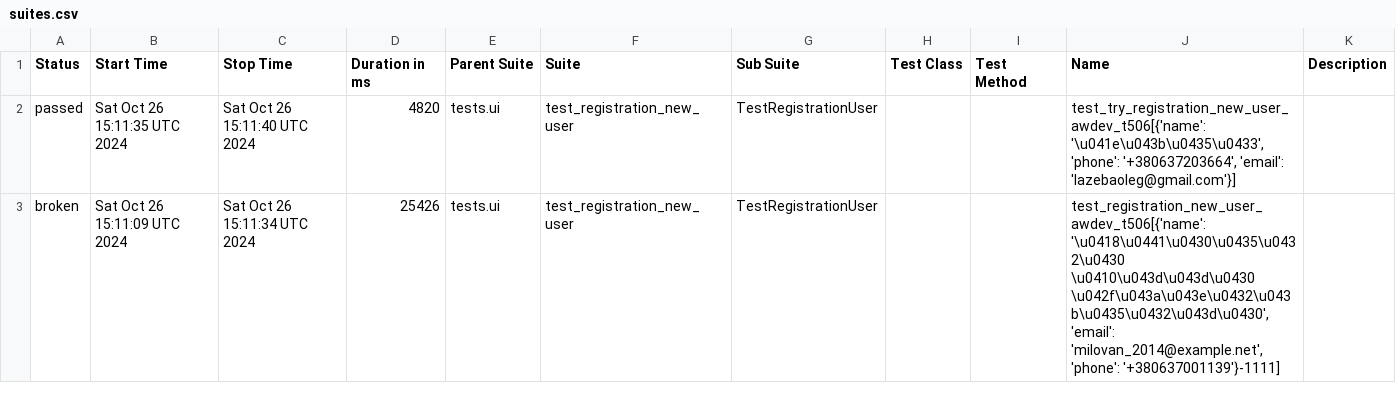
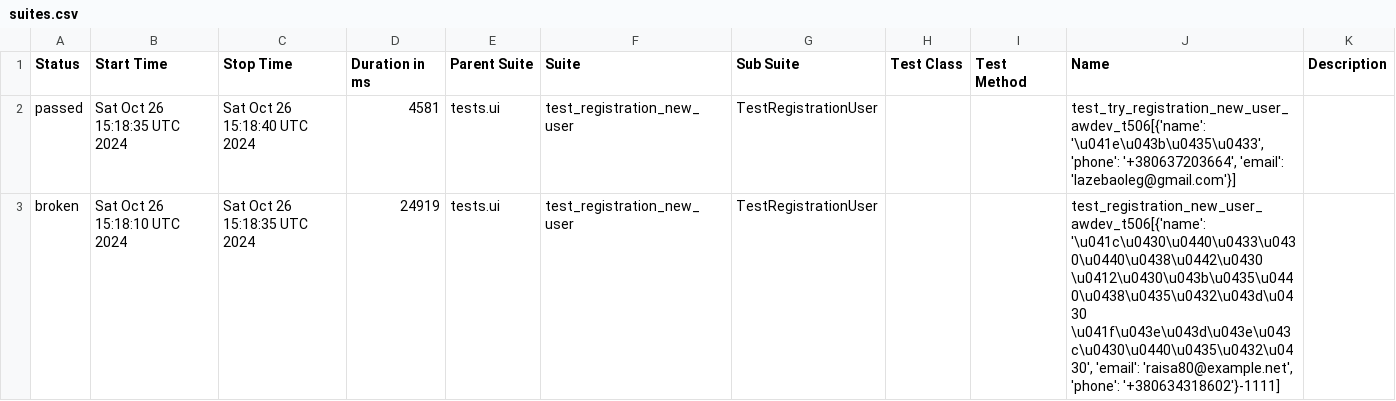
Before and after one commit to fisher1706/my_test_gitnub_actions, a CSV file: data/suites.csv, drawn as a sheet.

Commit message:
Deploying to gh-pages from @ fisher1706/my_test_gitnub_actions@478e46b1ee2c0099fef0b8d2a84eaae1c3b54196 🚀

```diff
--- a/data/suites.csv
+++ b/data/suites.csv
@@ -1,3 +1,3 @@
 "Status","Start Time","Stop Time","Duration in ms","Parent Suite","Suite","Sub Suite","Test Class","Test Method","Name","Description"
-"passed","Sat Oct 26 15:11:35 UTC 2024","Sat Oct 26 15:11:40 UTC 2024","4820","tests.ui","test_registration_new_user","TestRegistrationUser","","","test_try_registration_new_user_awdev_t506[{'name': '\u041e\u043b\u0435\u0433', 'phone': '+380637203664', 'email': 'lazebaoleg@gmail.com'}]",""
-"broken","Sat Oct 26 15:11:09 UTC 2024","Sat Oct 26 15:11:34 UTC 2024","25426","tests.ui","test_registration_new_user","TestRegistrationUser","","","test_registration_new_user_awdev_t506[{'name': '\u0418\u0441\u0430\u0435\u0432\u0430 \u0410\u043d\u043d\u0430 \u042f\u043a\u043e\u0432\u043b\u0435\u0432\u043d\u0430', 'email': 'milovan_2014@example.net', 'phone': '+380637001139'}-1111]",""
+"passed","Sat Oct 26 15:18:35 UTC 2024","Sat Oct 26 15:18:40 UTC 2024","4581","tests.ui","test_registration_new_user","TestRegistrationUser","","","test_try_registration_new_user_awdev_t506[{'name': '\u041e\u043b\u0435\u0433', 'phone': '+380637203664', 'email': 'lazebaoleg@gmail.com'}]",""
+"broken","Sat Oct 26 15:18:10 UTC 2024","Sat Oct 26 15:18:35 UTC 2024","24919","tests.ui","test_registration_new_user","TestRegistrationUser","","","test_registration_new_user_awdev_t506[{'name': '\u041c\u0430\u0440\u0433\u0430\u0440\u0438\u0442\u0430 \u0412\u0430\u043b\u0435\u0440\u0438\u0435\u0432\u043d\u0430 \u041f\u043e\u043d\u043e\u043c\u0430\u0440\u0435\u0432\u0430', 'email': 'raisa80@example.net', 'phone': '+380634318602'}-1111]",""
```
Also changed, not shown: 19 other files.
